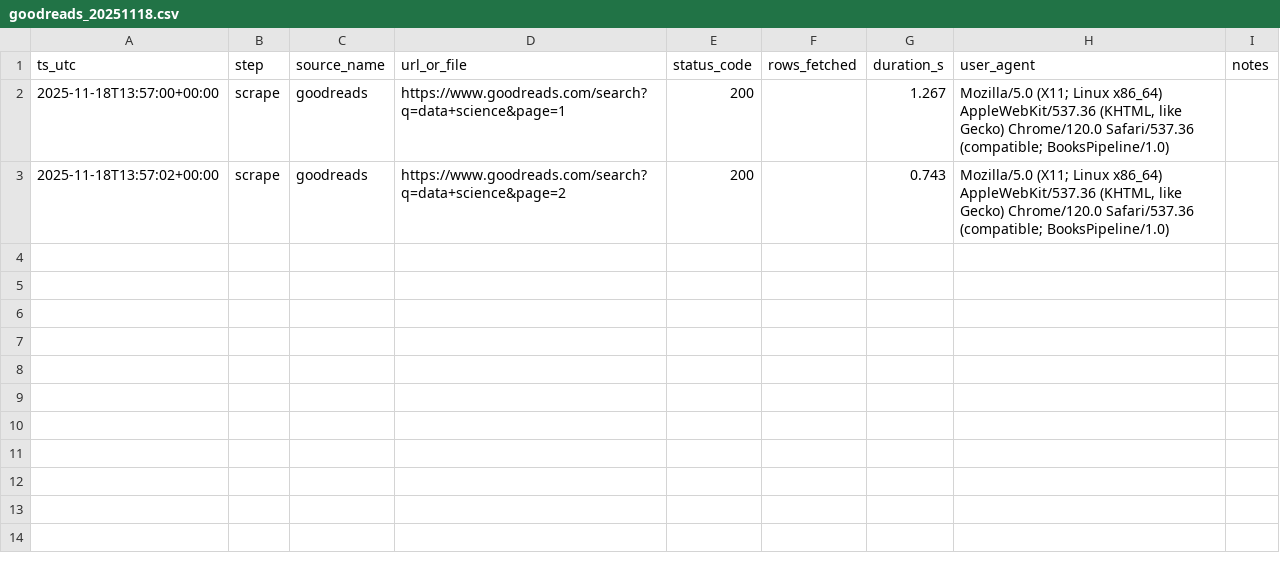
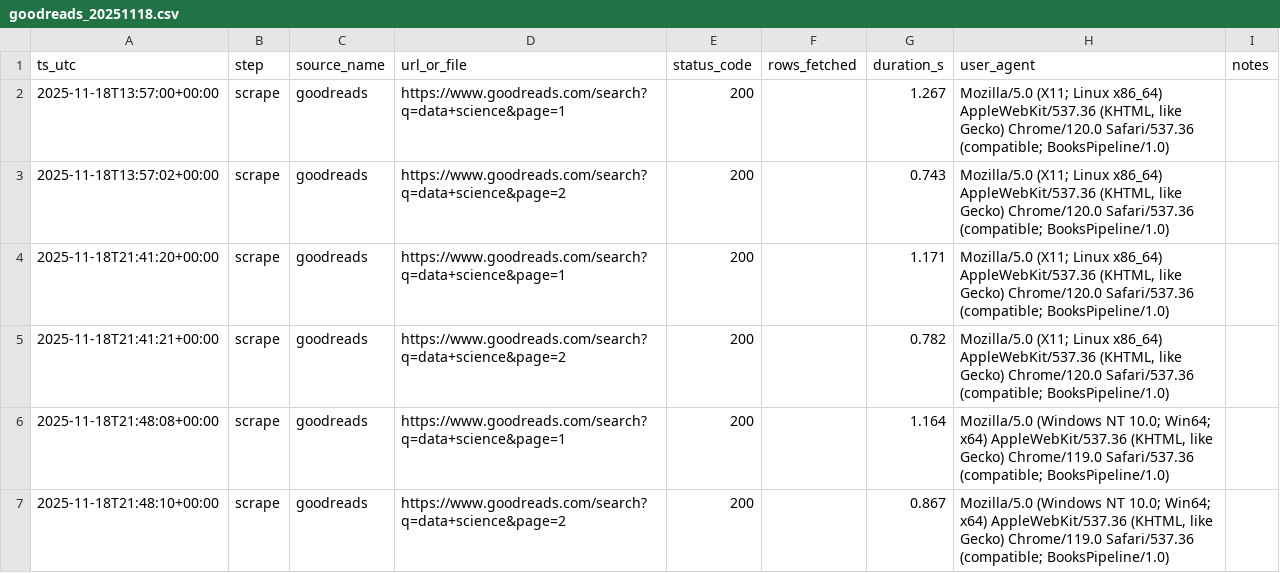
Before and after one commit to samu3l12/books-pipeline-main, a CSV file: logs/requests/goodreads_20251118.csv, drawn as a sheet; the diff names each change by its address in the sheet, - before the commit and + after, or states it on an @@ line.

```diff
--- a/logs/requests/goodreads_20251118.csv
+++ b/logs/requests/goodreads_20251118.csv
+row 4: 2025-11-18T21:41:20+00:00 | scrape | goodreads | https://www.goodreads.com/search?q=data+science&page=1 | 200 |  | 1.171 | Mozilla/5.0 (X11; Linux x86_64) AppleWebKit/537.36 (KHTML, like Gecko) Chrome/120.0 Safari/537.36 (compatible; BooksPipeline/1.0)
+row 5: 2025-11-18T21:41:21+00:00 | scrape | goodreads | https://www.goodreads.com/search?q=data+science&page=2 | 200 |  | 0.782 | Mozilla/5.0 (X11; Linux x86_64) AppleWebKit/537.36 (KHTML, like Gecko) Chrome/120.0 Safari/537.36 (compatible; BooksPipeline/1.0)
+row 6: 2025-11-18T21:48:08+00:00 | scrape | goodreads | https://www.goodreads.com/search?q=data+science&page=1 | 200 |  | 1.164 | Mozilla/5.0 (Windows NT 10.0; Win64; x64) AppleWebKit/537.36 (KHTML, like Gecko) Chrome/119.0 Safari/537.36 (compatible; BooksPipeline/1.0)
+row 7: 2025-11-18T21:48:10+00:00 | scrape | goodreads | https://www.goodreads.com/search?q=data+science&page=2 | 200 |  | 0.867 | Mozilla/5.0 (Windows NT 10.0; Win64; x64) AppleWebKit/537.36 (KHTML, like Gecko) Chrome/119.0 Safari/537.36 (compatible; BooksPipeline/1.0)
```
Also changed, not shown: landing/googlebooks_books.csv, 8 other files.
